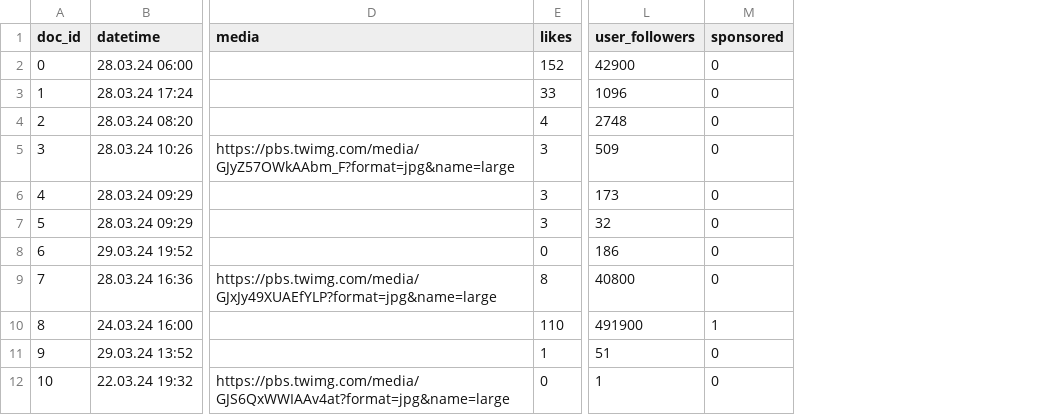
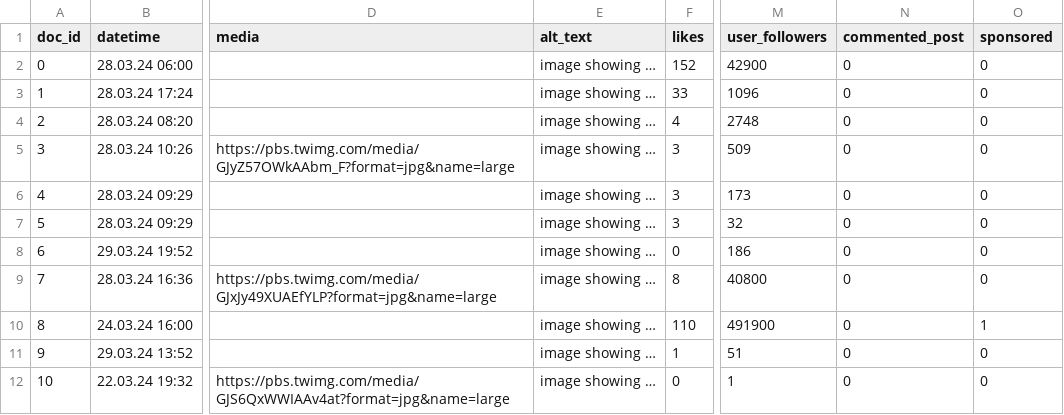
Before and after one commit to Howquez/DICE, a CSV file: software/DICE/DICE/static/data/marathon_tweets.csv, drawn as a sheet; only a part is shown, gaps mark what is left out; the diff names each change by its address in the sheet, - before the commit and + after, or states it on an @@ line.

Commit message:
add alt-text

```diff
--- a/software/DICE/DICE/static/data/marathon_tweets.csv
+++ b/software/DICE/DICE/static/data/marathon_tweets.csv
+column E (alt_text), rows 2-12: all image showing …
+column N (commented_post), rows 2-12: all 0
```
Also changed, not shown: software/DICE/DICE/static/data/KFC.csv, software/DICE/DICE/static/data/march_madness.csv, 8 other files.
